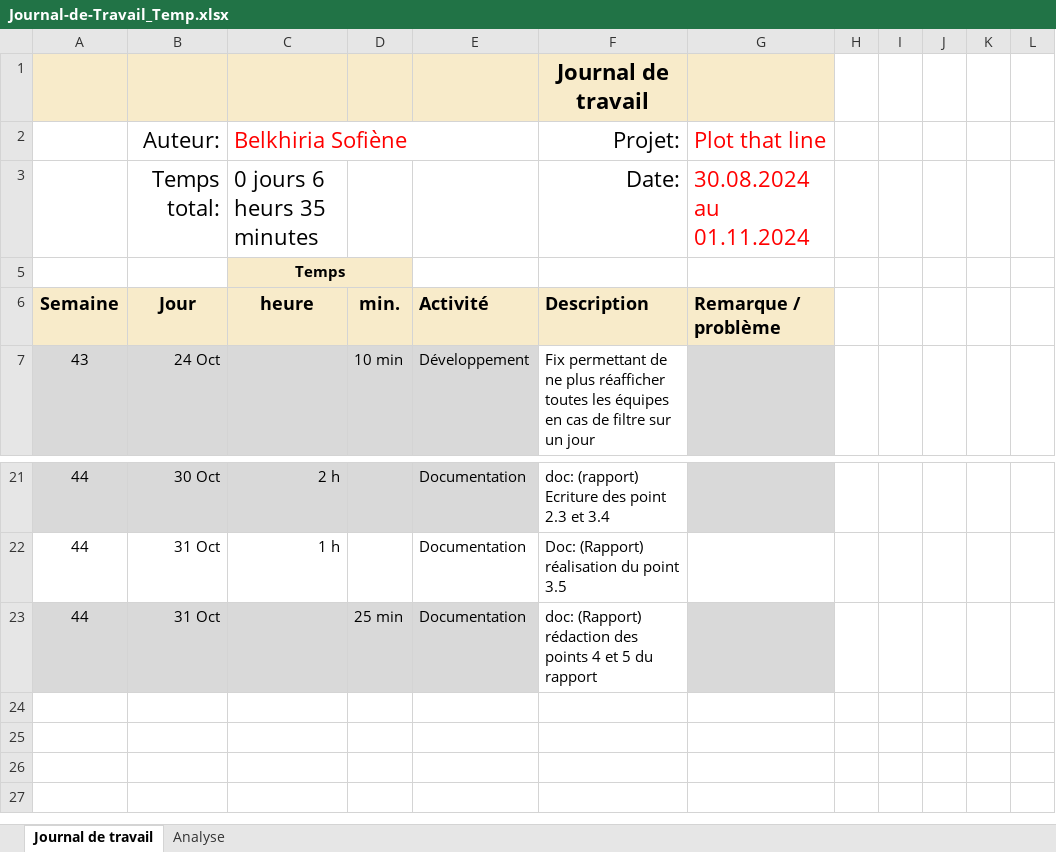
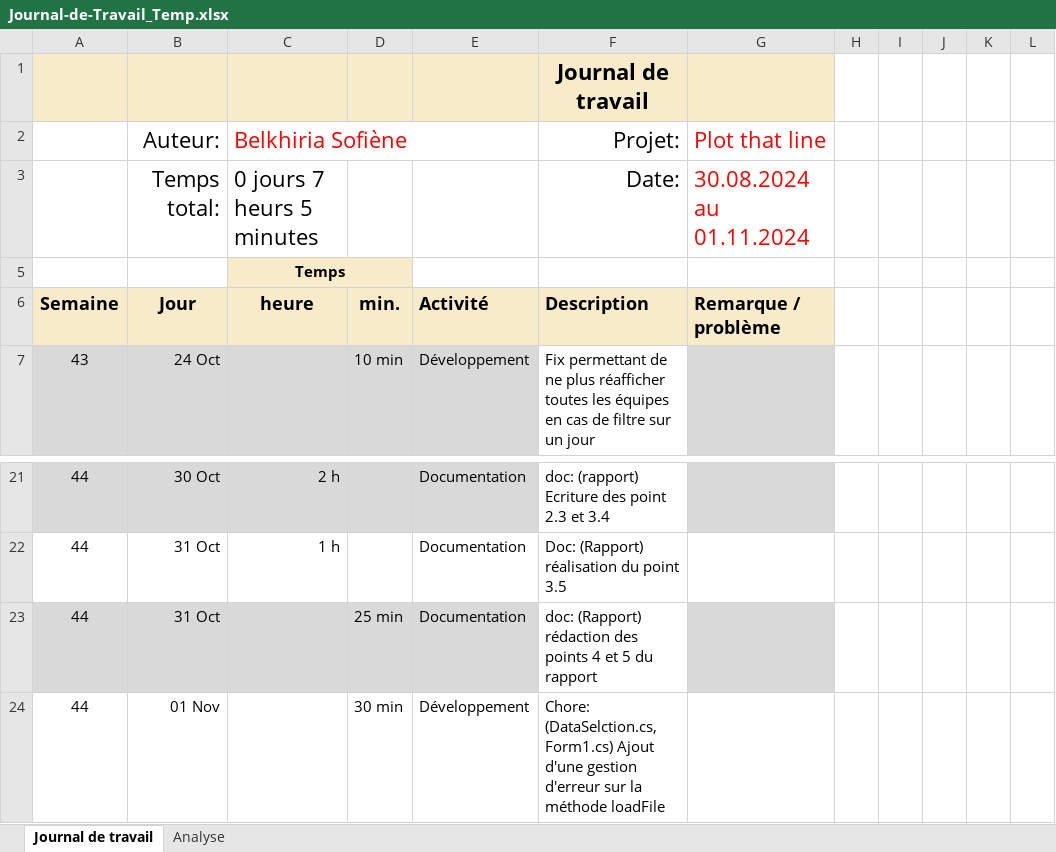
Before and after one commit to termimi/PlotThatLine, an Excel workbook: Docs/Journal-de-Travail_Temp.xlsx, sheet Journal de travail, drawn as a sheet; only a part is shown, gaps mark what is left out; values as stored, in another font and other column widths than the file's, no borders; conditional formats and table styles not drawn; the diff names each change by its address in the sheet, - before the commit and + after, or states it on an @@ line.

Commit message:
Doc: Update journal de travail temp

```diff
--- a/Docs/Journal-de-Travail_Temp.xlsx (sheet Journal de travail)
+++ b/Docs/Journal-de-Travail_Temp.xlsx (sheet Journal de travail)
-C3: 0 jours 6 heurs 35 minutes
+C3: 0 jours 7 heurs 5 minutes
+row 24: 44 | 01 Nov |  | 30 min | Développement | Chore: (DataSelction.cs, Form1.cs) Ajout d'une gestion d'erreur sur la méthode loadFile
```
Also changed, not shown: sheet Analyse, hidden cells, charts or pictures.
